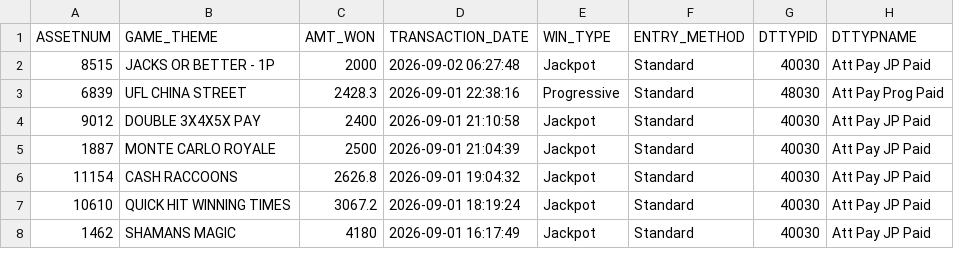
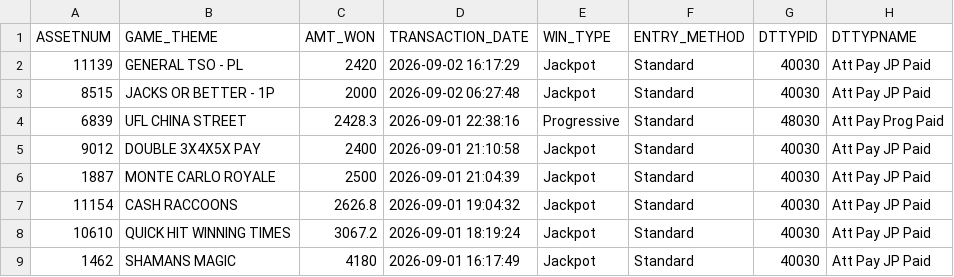
Before and after one commit to Winnercircle1/jackpot-board, a CSV file: data.csv, drawn as a sheet; only a part is shown; the diff names each change by its address in the sheet, - before the commit and + after, or states it on an @@ line.

Commit message:
Update jackpot data 2026-09-02T21:52:05.733Z

```diff
--- a/data.csv
+++ b/data.csv
+row 2: 11139 | GENERAL TSO - PL | 2420 | 2026-09-02 16:17:29 | Jackpot | Standard | 40030 | Att Pay JP Paid
```
